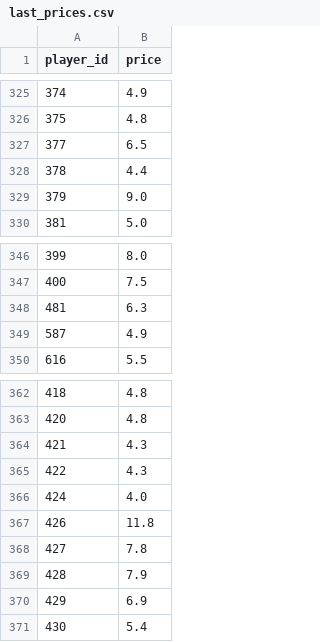
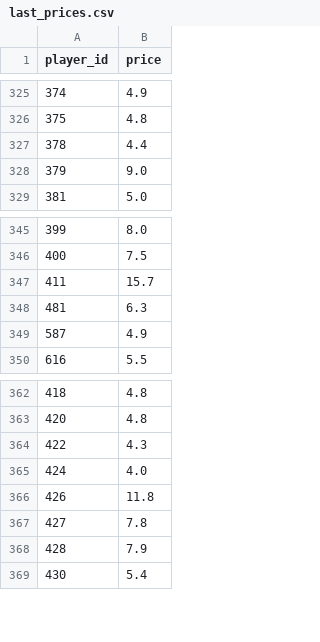
Before and after one commit to dauadaishaya9-lab/Fpl-price-predictor-, a CSV file: data/last_prices.csv, drawn as a sheet; only a part is shown, gaps mark what is left out; removed rows and columns are numbered as before the commit, all else as after; the diff names each change by its address in the sheet, - before the commit and + after, or states it on an @@ line.

```diff
--- a/data/last_prices.csv
+++ b/data/last_prices.csv
-row 327: 377 | 6.5
+row 347: 411 | 15.7
-row 364: 421 | 4.3
-row 370: 429 | 6.9
```
Also changed, not shown: data/evaluation.csv, data/latest.csv, 5 other files.
